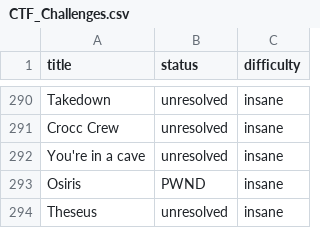
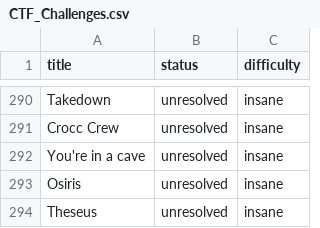
Before and after one commit to h4ck3df1sh/THM_CTF_Manager, a CSV file: CTF_Challenges.csv, drawn as a sheet; only a part is shown, gaps mark what is left out.

Commit message:
Revert "Osiris PWND!"
This reverts commit 28119cc79dab8d9c8e06f2b43cbc4aaee4eecfce.

```diff
--- a/CTF_Challenges.csv
+++ b/CTF_Challenges.csv
@@ -292,3 +292,3 @@ Crocc Crew,unresolved,insane
 You're in a cave ,unresolved,insane
-Osiris,PWND,insane
+Osiris,unresolved,insane
 Theseus,unresolved,insane
```
Also changed, not shown: 1 other file.
